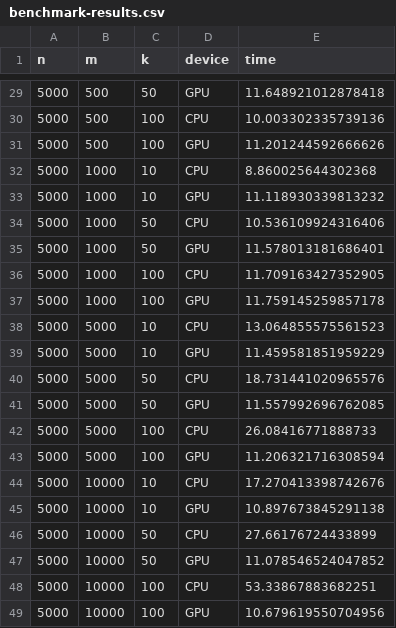
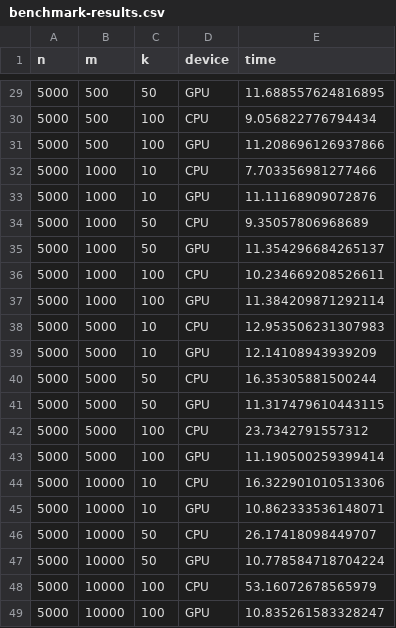
Before and after one commit to nanxstats/tinytopics, a CSV file: docs/articles/outputs/benchmark-results.csv, drawn as a sheet; only a part is shown, gaps mark what is left out; the diff covers the shown part only.

```diff
--- a/docs/articles/outputs/benchmark-results.csv
+++ b/docs/articles/outputs/benchmark-results.csv
@@ -29,21 +29,21 @@ n,m,k,device,time
-5000,500,50,GPU,11.648921012878418
-5000,500,100,CPU,10.003302335739136
-5000,500,100,GPU,11.201244592666626
-5000,1000,10,CPU,8.860025644302368
-5000,1000,10,GPU,11.118930339813232
-5000,1000,50,CPU,10.536109924316406
-5000,1000,50,GPU,11.578013181686401
-5000,1000,100,CPU,11.709163427352905
-5000,1000,100,GPU,11.759145259857178
-5000,5000,10,CPU,13.064855575561523
-5000,5000,10,GPU,11.459581851959229
-5000,5000,50,CPU,18.731441020965576
-5000,5000,50,GPU,11.557992696762085
-5000,5000,100,CPU,26.08416771888733
-5000,5000,100,GPU,11.206321716308594
-5000,10000,10,CPU,17.270413398742676
-5000,10000,10,GPU,10.897673845291138
-5000,10000,50,CPU,27.66176724433899
-5000,10000,50,GPU,11.078546524047852
-5000,10000,100,CPU,53.33867883682251
-5000,10000,100,GPU,10.679619550704956
+5000,500,50,GPU,11.688557624816895
+5000,500,100,CPU,9.056822776794434
+5000,500,100,GPU,11.208696126937866
+5000,1000,10,CPU,7.703356981277466
+5000,1000,10,GPU,11.11168909072876
+5000,1000,50,CPU,9.35057806968689
+5000,1000,50,GPU,11.354296684265137
+5000,1000,100,CPU,10.234669208526611
+5000,1000,100,GPU,11.384209871292114
+5000,5000,10,CPU,12.953506231307983
+5000,5000,10,GPU,12.14108943939209
+5000,5000,50,CPU,16.35305881500244
+5000,5000,50,GPU,11.317479610443115
+5000,5000,100,CPU,23.7342791557312
+5000,5000,100,GPU,11.190500259399414
+5000,10000,10,CPU,16.322901010513306
+5000,10000,10,GPU,10.862333536148071
+5000,10000,50,CPU,26.17418098449707
+5000,10000,50,GPU,10.778584718704224
+5000,10000,100,CPU,53.16072678565979
+5000,10000,100,GPU,10.835261583328247
```
Also changed, not shown: 27 edited cells elsewhere in this file, 7 other files.
